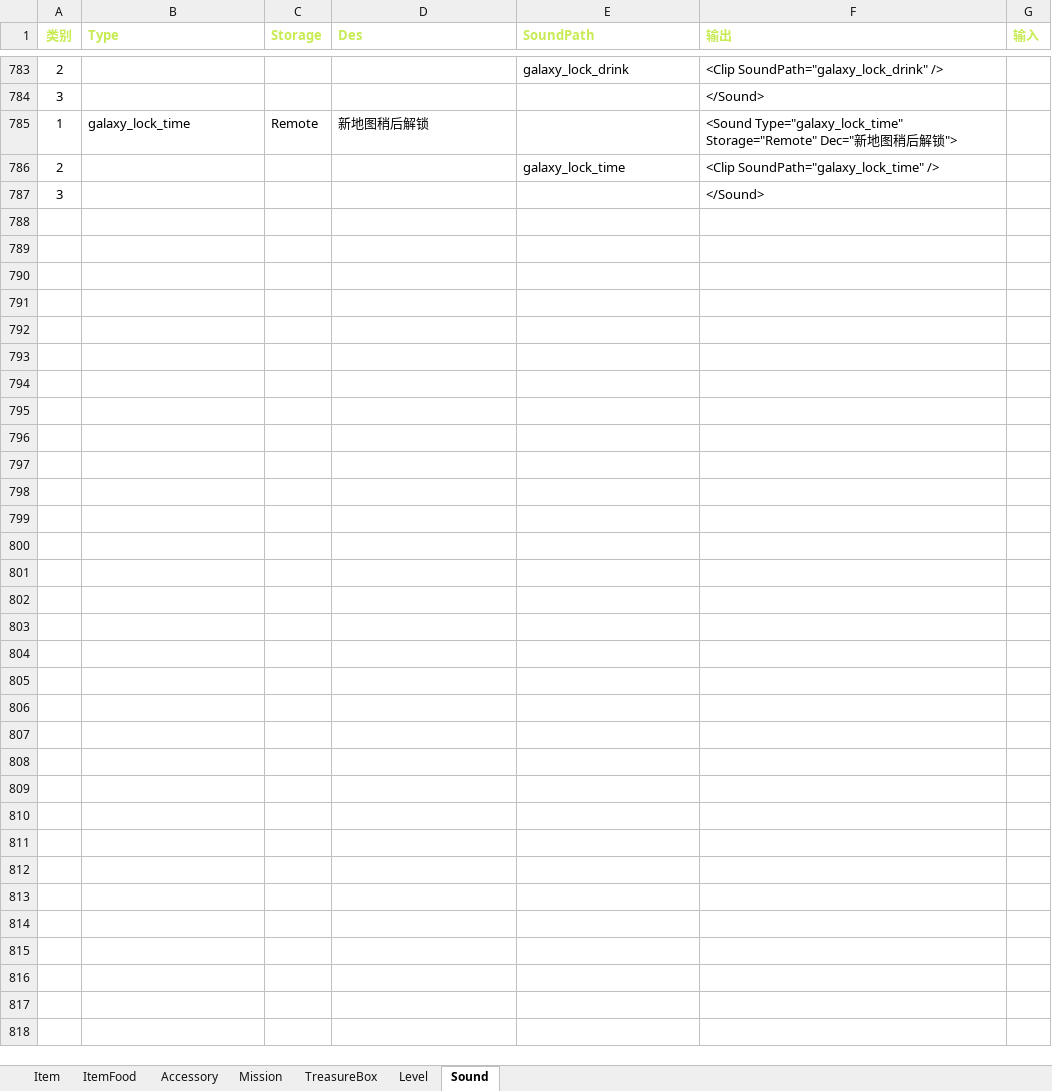
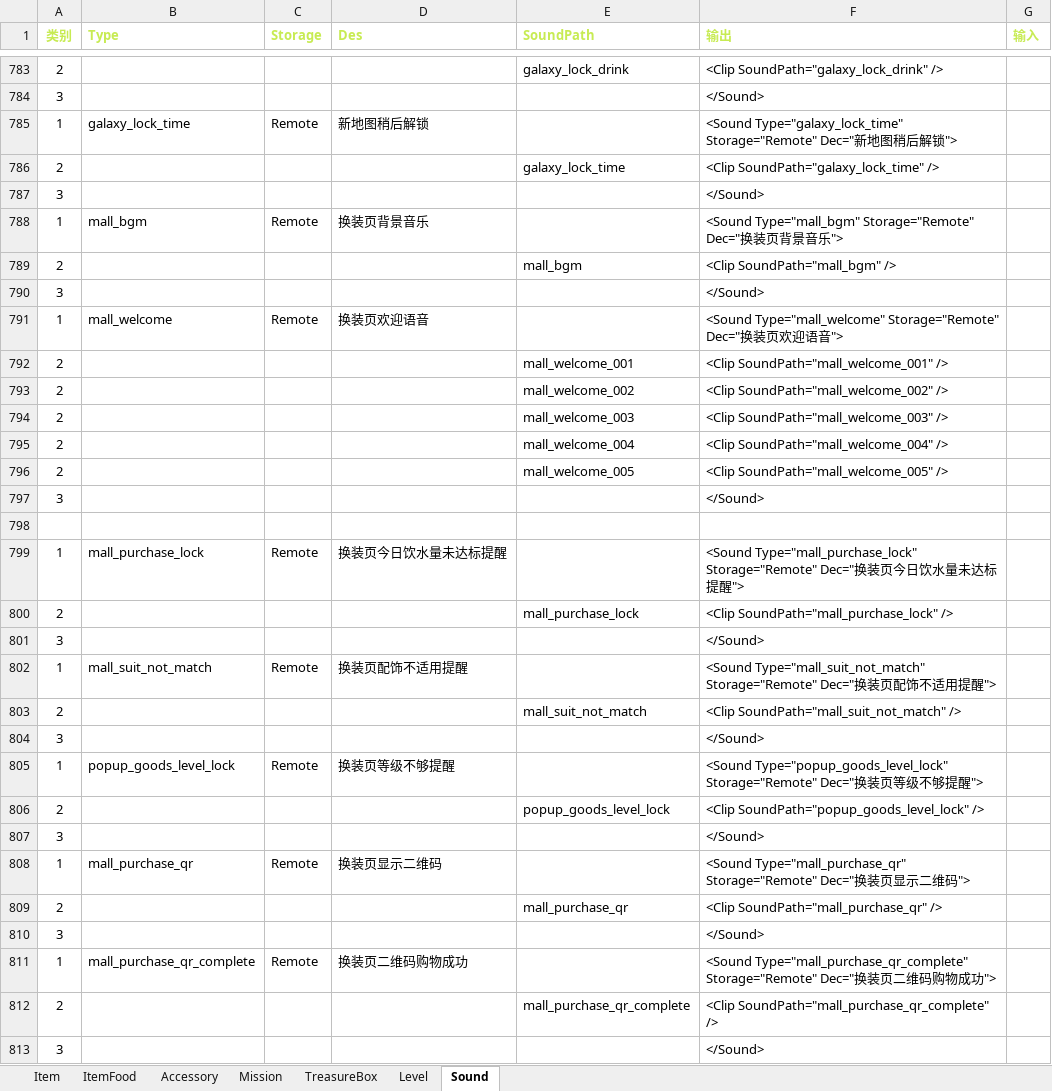
Before and after one commit to EarlyAnt/HankConfig, an Excel workbook: ConfigBuilder.xlsx, sheet Sound, drawn as a sheet; only a part is shown, gaps mark what is left out; values as stored, in another font and other column widths than the file's, no borders; conditional formats not drawn; the diff names each change by its address in the sheet, - before the commit and + after, or states it on an @@ line.

```diff
--- a/ConfigBuilder.xlsx (sheet Sound)
+++ b/ConfigBuilder.xlsx (sheet Sound)
+row 788: 1 | mall_bgm | Remote | 换装页背景音乐 |  | <Sound Type="mall_bgm" Storage="Remote" Dec="换装页背景音乐">
+row 789: 2 |  |  |  | mall_bgm | <Clip SoundPath="mall_bgm" />
+row 790: 3 |  |  |  |  | </Sound>
+row 791: 1 | mall_welcome | Remote | 换装页欢迎语音 |  | <Sound Type="mall_welcome" Storage="Remote" Dec="换装页欢迎语音">
+row 792: 2 |  |  |  | mall_welcome_001 | <Clip SoundPath="mall_welcome_001" />
+row 793: 2 |  |  |  | mall_welcome_002 | <Clip SoundPath="mall_welcome_002" />
+row 794: 2 |  |  |  | mall_welcome_003 | <Clip SoundPath="mall_welcome_003" />
+row 795: 2 |  |  |  | mall_welcome_004 | <Clip SoundPath="mall_welcome_004" />
+row 796: 2 |  |  |  | mall_welcome_005 | <Clip SoundPath="mall_welcome_005" />
+row 797: 3 |  |  |  |  | </Sound>
+row 798: (empty)
+row 799: 1 | mall_purchase_lock | Remote | 换装页今日饮水量未达标提醒 |  | <Sound Type="mall_purchase_lock" Storage="Remote" Dec="换装页今日饮水量未达标提醒">
+row 800: 2 |  |  |  | mall_purchase_lock | <Clip SoundPath="mall_purchase_lock" />
+row 801: 3 |  |  |  |  | </Sound>
+row 802: 1 | mall_suit_not_match | Remote | 换装页配饰不适用提醒 |  | <Sound Type="mall_suit_not_match" Storage="Remote" Dec="换装页配饰不适用提醒">
+row 803: 2 |  |  |  | mall_suit_not_match | <Clip SoundPath="mall_suit_not_match" />
+row 804: 3 |  |  |  |  | </Sound>
+row 805: 1 | popup_goods_level_lock | Remote | 换装页等级不够提醒 |  | <Sound Type="popup_goods_level_lock" Storage="Remote" Dec="换装页等级不够提醒">
+row 806: 2 |  |  |  | popup_goods_level_lock | <Clip SoundPath="popup_goods_level_lock" />
+row 807: 3 |  |  |  |  | </Sound>
+row 808: 1 | mall_purchase_qr | Remote | 换装页显示二维码 |  | <Sound Type="mall_purchase_qr" Storage="Remote" Dec="换装页显示二维码">
+row 809: 2 |  |  |  | mall_purchase_qr | <Clip SoundPath="mall_purchase_qr" />
+row 810: 3 |  |  |  |  | </Sound>
+row 811: 1 | mall_purchase_qr_complete | Remote | 换装页二维码购物成功 |  | <Sound Type="mall_purchase_qr_complete" Storage="Remote" Dec="换装页二维码购物成功">
+row 812: 2 |  |  |  | mall_purchase_qr_complete | <Clip SoundPath="mall_purchase_qr_complete" />
+row 813: 3 |  |  |  |  | </Sound>
```
Also changed, not shown: 1 other file.
